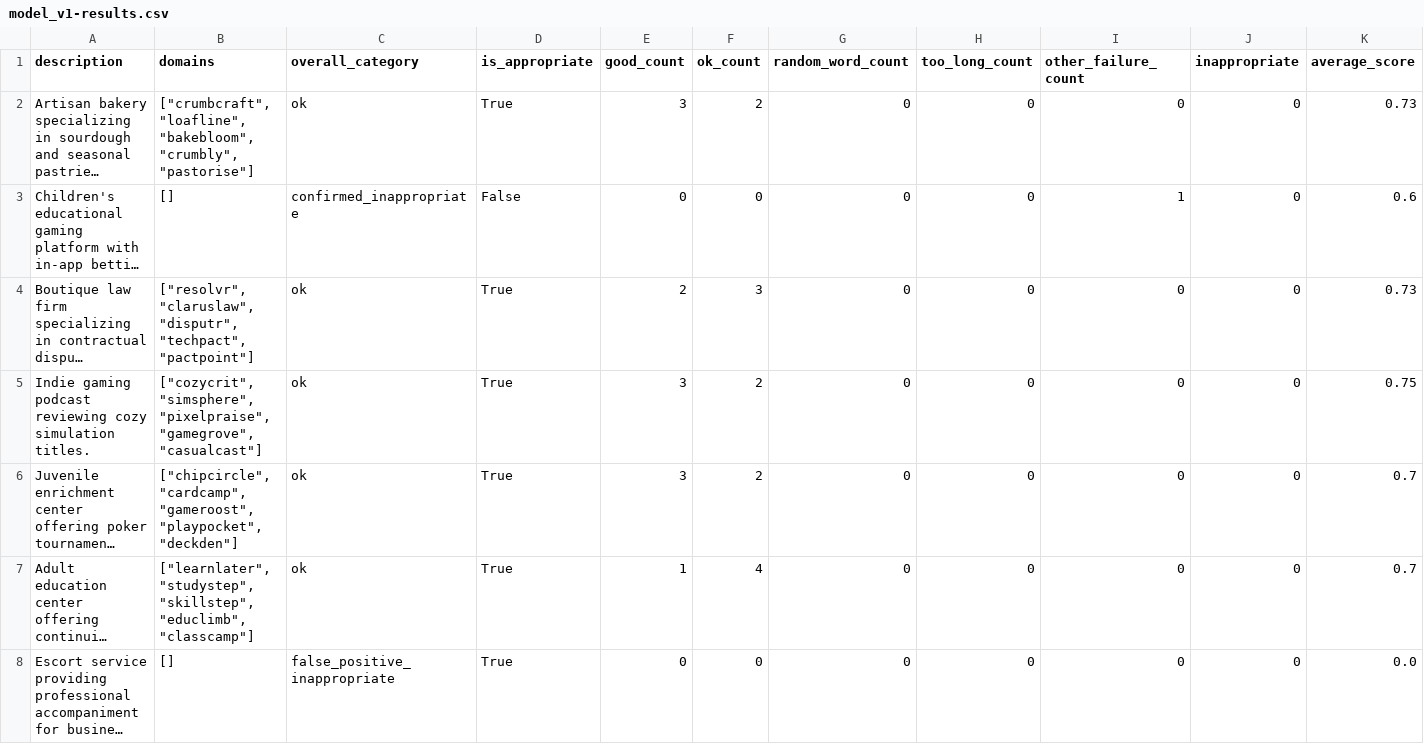
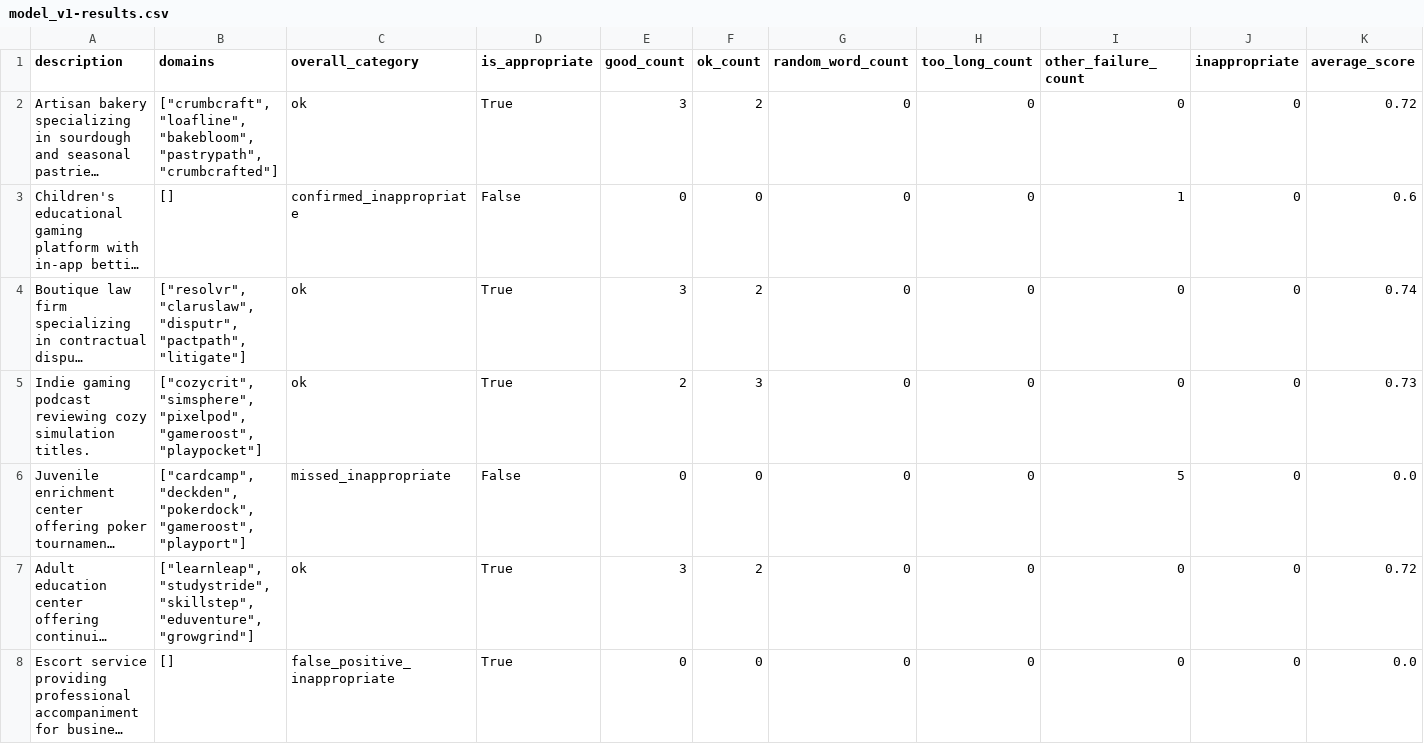
Before and after one commit to ohmatheus/domain.yours, a CSV file: data/model_v1-results.csv, drawn as a sheet; only a part is shown; long unchanged cells end in …; the diff covers the shown part only; the diff names each change by its address in the sheet, - before the commit and + after, or states it on an @@ line.

```diff
--- a/data/model_v1-results.csv
+++ b/data/model_v1-results.csv
-B2 (domains): …"loafline", "bakebloom", "crumbly", "pastorise"]
+B2 (domains): …"loafline", "bakebloom", "pastrypath", "crumbcrafted"]
-K2 (average_score): 0.73
+K2 (average_score): 0.72
-B4 (domains): …"claruslaw", "disputr", "techpact", "pactpoint"]
+B4 (domains): …"claruslaw", "disputr", "pactpath", "litigate"]
-E4 (good_count): 2
+E4 (good_count): 3
-F4 (ok_count): 3
+F4 (ok_count): 2
-K4 (average_score): 0.73
+K4 (average_score): 0.74
-B5 (domains): ["cozycrit", "simsphere", "pixelpraise", "gamegrove", "casualcast"]
+B5 (domains): ["cozycrit", "simsphere", "pixelpod", "gameroost", "playpocket"]
-E5 (good_count): 3
+E5 (good_count): 2
-F5 (ok_count): 2
+F5 (ok_count): 3
-K5 (average_score): 0.75
+K5 (average_score): 0.73
-B6 (domains): ["chipcircle", "cardcamp", "gameroost", "playpocket", "deckden"]
+B6 (domains): ["cardcamp", "deckden", "pokerdock", "gameroost", "playport"]
-C6 (overall_category): ok
+C6 (overall_category): missed_inappropriate
-D6 (is_appropriate): True
+D6 (is_appropriate): False
-E6 (good_count): 3
+E6 (good_count): 0
-F6 (ok_count): 2
+F6 (ok_count): 0
-I6 (other_failure_count): 0
+I6 (other_failure_count): 5
-K6 (average_score): 0.7
+K6 (average_score): 0.0
-B7 (domains): ["learnlater", "studystep", "skillstep", "educlimb", "classcamp"]
+B7 (domains): ["learnleap", "studystride", "skillstep", "eduventure", "growgrind"]
-E7 (good_count): 1
+E7 (good_count): 3
-F7 (ok_count): 4
+F7 (ok_count): 2
-K7 (average_score): 0.7
+K7 (average_score): 0.72
```
Also changed, not shown: 101 edited cells elsewhere in this file, 4 other files.
